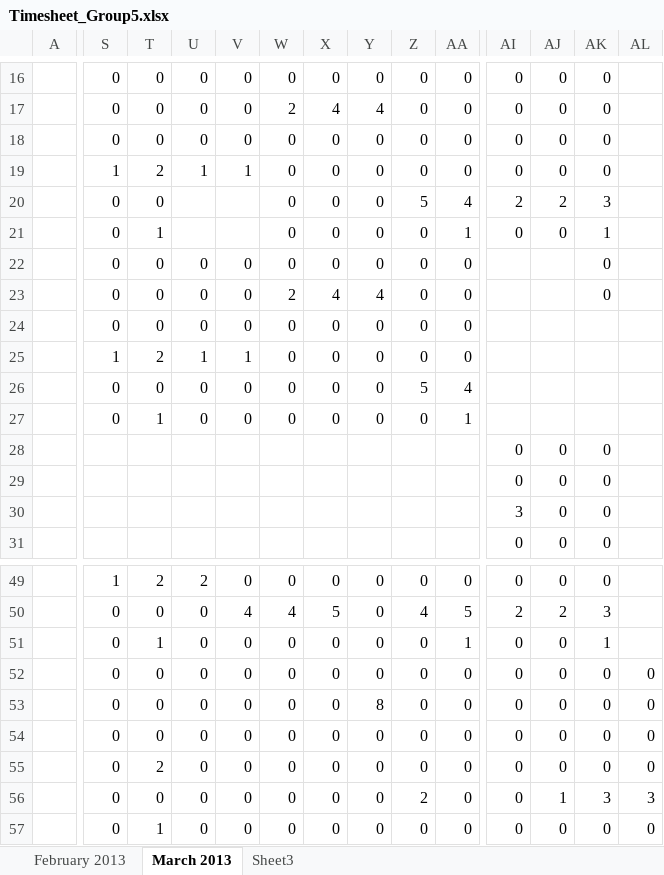
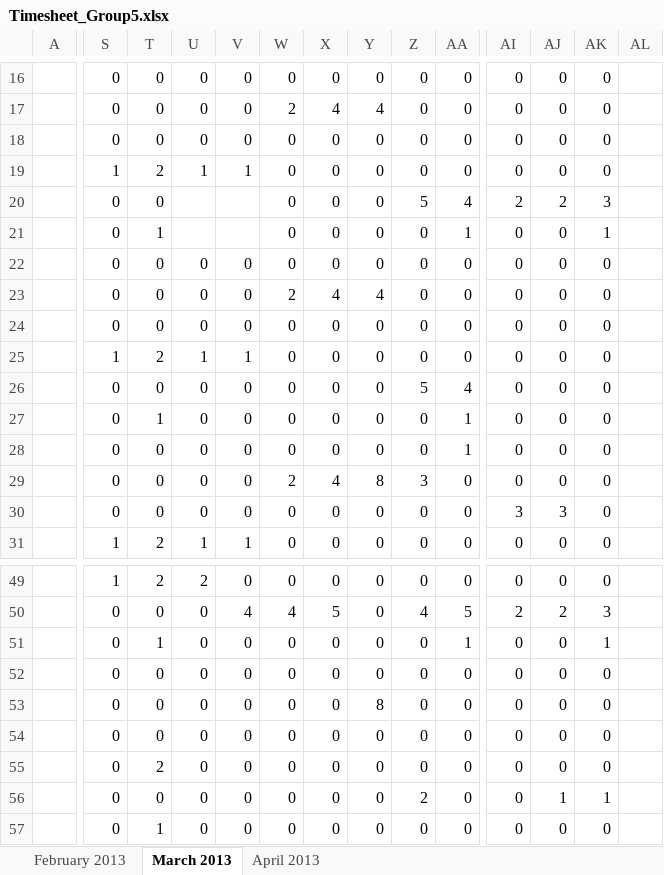
Before and after one commit to shashikant-kumar/ooad-project-ebay, an Excel workbook: Ebay2013/WebContent/TimeSheet/Timesheet_Group5.xlsx, sheet March 2013, drawn as a sheet; only a part is shown, gaps mark what is left out; values as stored, in another font and other column widths than the file's, no borders; the diff covers the shown part only; the diff names each change by its address in the sheet, - before the commit and + after, or states it on an @@ line.

```diff
--- a/Ebay2013/WebContent/TimeSheet/Timesheet_Group5.xlsx (sheet March 2013)
+++ b/Ebay2013/WebContent/TimeSheet/Timesheet_Group5.xlsx (sheet March 2013)
-sheet tab: Sheet3
+sheet tab: April 2013
-AI22:AI27: (empty)
+AI22:AI27: 0
-AJ22:AJ27: (empty)
+AJ22:AJ27: 0
-AK24:AK27: (empty)
+AK24:AK27: 0
-S28:S30: (empty)
+S28:S30: 0
-T28:T30: (empty)
+T28:T30: 0
-U28:U30: (empty)
+U28:U30: 0
-V28:V30: (empty)
+V28:V30: 0
-W28: (empty)
+W28: 0
-X28: (empty)
+X28: 0
-Y28: (empty)
+Y28: 0
-Z28: (empty)
+Z28: 0
-AA28: (empty)
+AA28: 1
-W29: (empty)
+W29: 2
-X29: (empty)
+X29: 4
-Y29: (empty)
+Y29: 8
-Z29: (empty)
+Z29: 3
-AA29:AA31: (empty)
+AA29:AA31: 0
-W30:W31: (empty)
+W30:W31: 0
-X30:X31: (empty)
+X30:X31: 0
-Y30:Y31: (empty)
+Y30:Y31: 0
-Z30:Z31: (empty)
+Z30:Z31: 0
-AJ30: 0
+AJ30: 3
-S31: (empty)
+S31: 1
-T31: (empty)
+T31: 2
-U31: (empty)
+U31: 1
-V31: (empty)
+V31: 1
-AL52:AL55: 0
+AL52:AL55: (empty)
-AK56: 3
+AK56: 1
-AL56: 3
+AL56: (empty)
-AL57: 0
+AL57: (empty)
```
Also changed, not shown: 29 edited cells elsewhere in this sheet.
